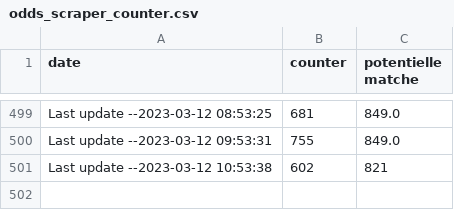
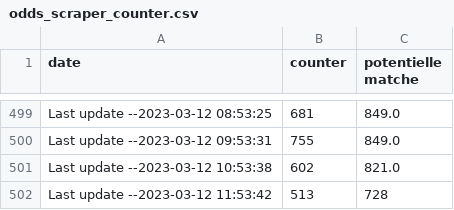
Before and after one commit to ITMarSpain/Football_data, a CSV file: odds_scraper_counter.csv, drawn as a sheet; only a part is shown, gaps mark what is left out.

Commit message:
Last update --2023-03-12 11:53:42

```diff
--- a/odds_scraper_counter.csv
+++ b/odds_scraper_counter.csv
@@ -500,2 +500,3 @@ Last update --2023-03-12 08:53:25,681,849.0
 Last update --2023-03-12 09:53:31,755,849.0
-Last update --2023-03-12 10:53:38,602,821
+Last update --2023-03-12 10:53:38,602,821.0
+Last update --2023-03-12 11:53:42,513,728
```
